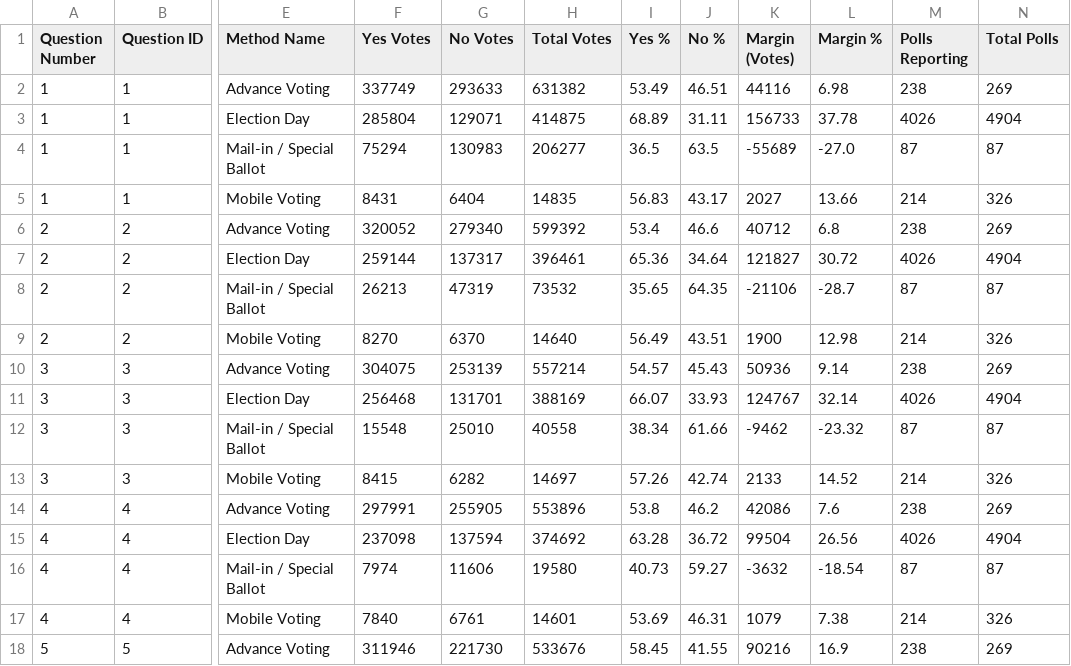
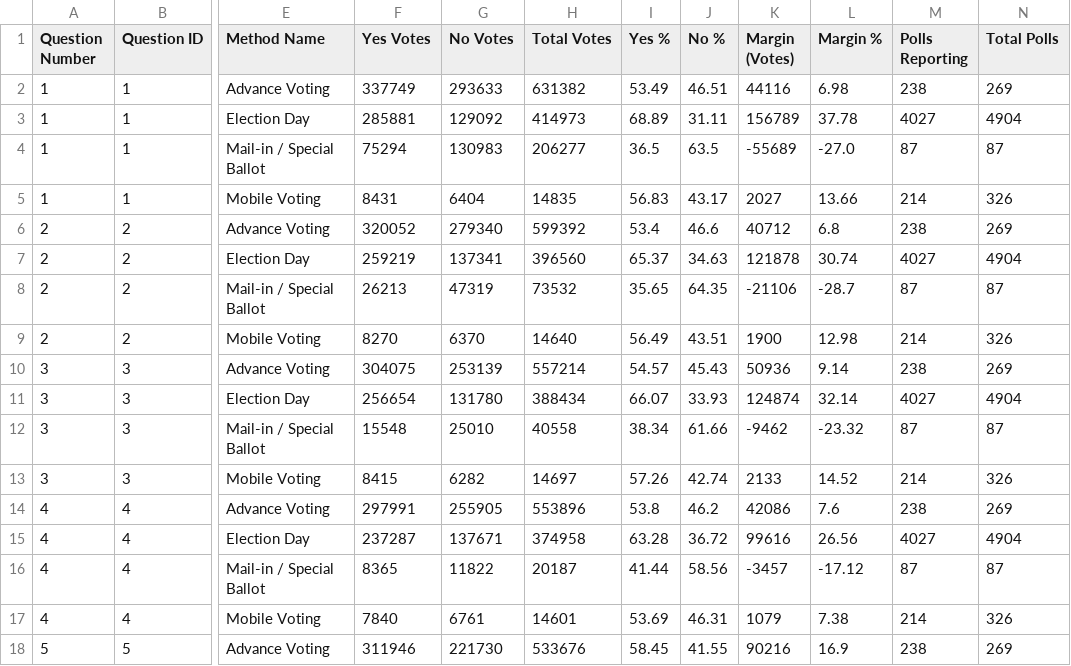
Before and after one commit to J7892/abresults, a CSV file: data/voting_methods.csv, drawn as a sheet; only a part is shown, gaps mark what is left out; the diff covers the shown part only; the diff names each change by its address in the sheet, - before the commit and + after, or states it on an @@ line.

```diff
--- a/data/voting_methods.csv
+++ b/data/voting_methods.csv
-F3 (Yes Votes): 285804
+F3 (Yes Votes): 285881
-G3 (No Votes): 129071
+G3 (No Votes): 129092
-H3 (Total Votes): 414875
+H3 (Total Votes): 414973
-K3 (Margin (Votes)): 156733
+K3 (Margin (Votes)): 156789
-M3 (Polls Reporting): 4026
+M3 (Polls Reporting): 4027
-F7 (Yes Votes): 259144
+F7 (Yes Votes): 259219
-G7 (No Votes): 137317
+G7 (No Votes): 137341
-H7 (Total Votes): 396461
+H7 (Total Votes): 396560
-I7 (Yes %): 65.36
+I7 (Yes %): 65.37
-J7 (No %): 34.64
+J7 (No %): 34.63
-K7 (Margin (Votes)): 121827
+K7 (Margin (Votes)): 121878
-L7 (Margin %): 30.72
+L7 (Margin %): 30.74
-M7 (Polls Reporting): 4026
+M7 (Polls Reporting): 4027
-F11 (Yes Votes): 256468
+F11 (Yes Votes): 256654
-G11 (No Votes): 131701
+G11 (No Votes): 131780
-H11 (Total Votes): 388169
+H11 (Total Votes): 388434
-K11 (Margin (Votes)): 124767
+K11 (Margin (Votes)): 124874
-M11 (Polls Reporting): 4026
+M11 (Polls Reporting): 4027
-F15 (Yes Votes): 237098
+F15 (Yes Votes): 237287
-G15 (No Votes): 137594
+G15 (No Votes): 137671
-H15 (Total Votes): 374692
+H15 (Total Votes): 374958
-K15 (Margin (Votes)): 99504
+K15 (Margin (Votes)): 99616
-M15 (Polls Reporting): 4026
+M15 (Polls Reporting): 4027
-F16 (Yes Votes): 7974
+F16 (Yes Votes): 8365
-G16 (No Votes): 11606
+G16 (No Votes): 11822
-H16 (Total Votes): 19580
+H16 (Total Votes): 20187
-I16 (Yes %): 40.73
+I16 (Yes %): 41.44
-J16 (No %): 59.27
+J16 (No %): 58.56
-K16 (Margin (Votes)): -3632
+K16 (Margin (Votes)): -3457
-L16 (Margin %): -18.54
+L16 (Margin %): -17.12
```
Also changed, not shown: 33 edited cells elsewhere in this file, 2 other files.
